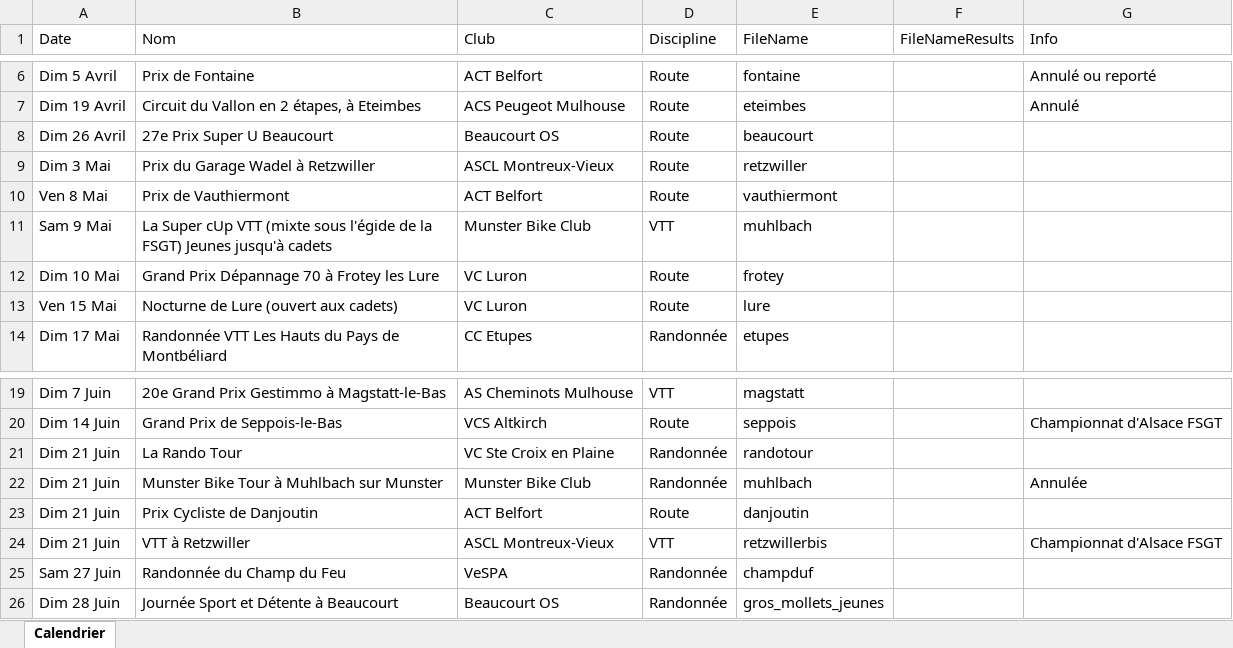
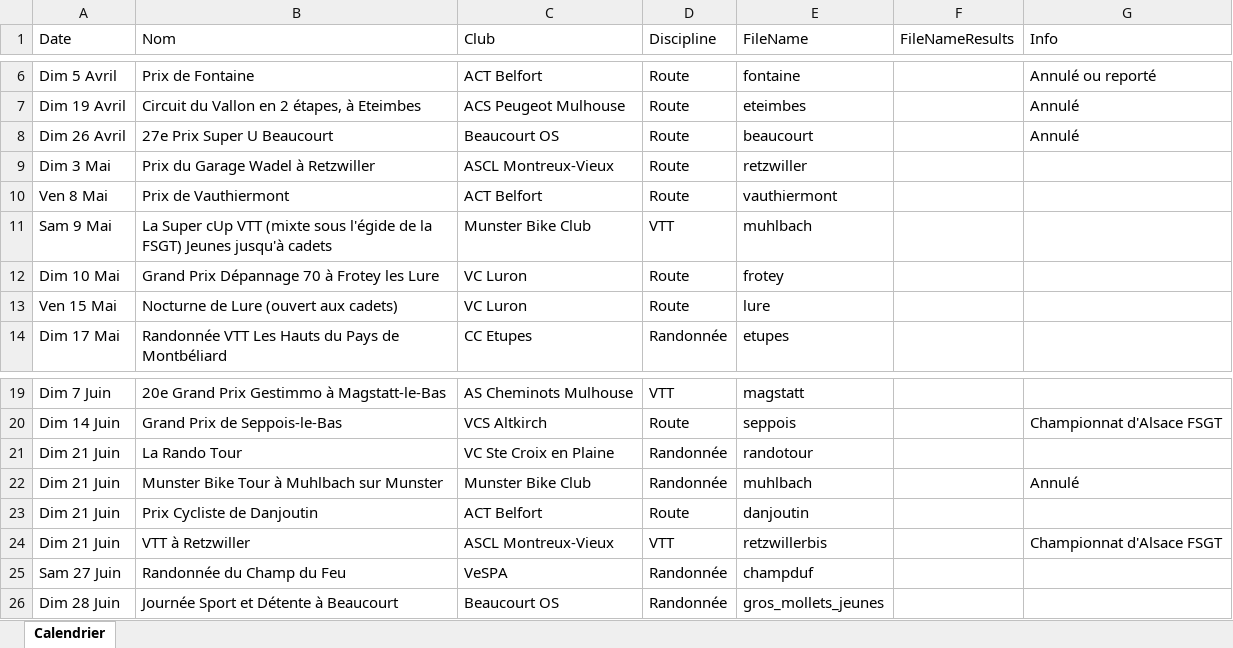
Before and after one commit to FlorianKohler/68-FSGT-Cyclisme-Alsace, an Excel workbook: Calendrier.xlsx, sheet Calendrier, drawn as a sheet; only a part is shown, gaps mark what is left out; values as stored, in another font and other column widths than the file's, no borders; the diff names each change by its address in the sheet, - before the commit and + after, or states it on an @@ line.

```diff
--- a/Calendrier.xlsx (sheet Calendrier)
+++ b/Calendrier.xlsx (sheet Calendrier)
-G8 (Info): (empty)
+G8 (Info): Annulé
-G22 (Info): Annulée
+G22 (Info): Annulé
```
Also changed, not shown: 3 other files.
